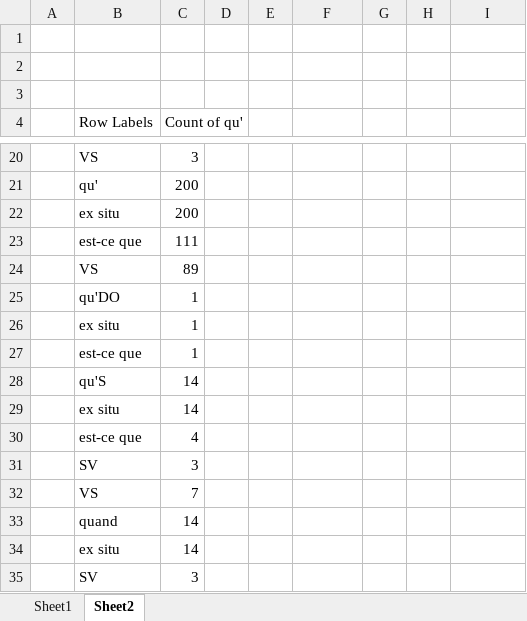
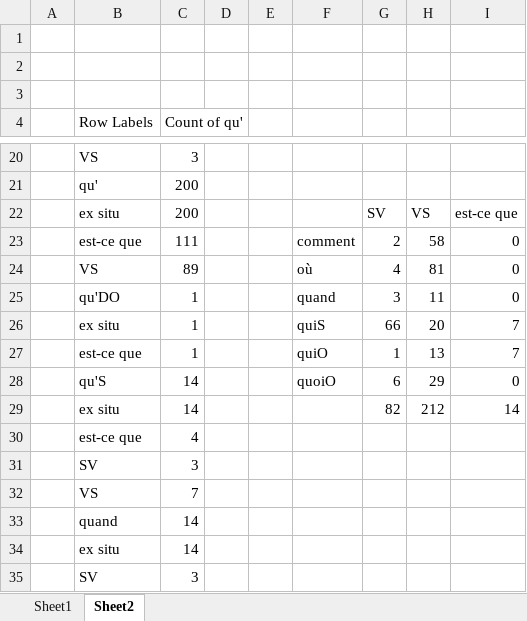
Before and after one commit to CaterinaBi/parameters-corpus-work, an Excel workbook: data/theatre/sorted/1800/classified/data_1800_classified_part2.xlsx, sheet Sheet2, drawn as a sheet; only a part is shown, gaps mark what is left out; values as stored, in another font and other column widths than the file's, no borders; charts and pictures not drawn; removed rows and columns are numbered as before the commit, all else as after; the diff covers the shown part only; the diff names each change by its address in the sheet, - before the commit and + after, or states it on an @@ line.

```diff
--- a/data/theatre/sorted/1800/classified/data_1800_classified_part2.xlsx (sheet Sheet2)
+++ b/data/theatre/sorted/1800/classified/data_1800_classified_part2.xlsx (sheet Sheet2)
-row 22:  | ex situ | 200
-row 23:  | est-ce que | 111
-row 24:  | VS | 89
-row 25:  | qu'DO | 1
-row 26:  | ex situ | 1
-row 27:  | est-ce que | 1
-row 28:  | qu'S | 14
-row 29:  | ex situ | 14
+row 22:  | ex situ | 200 |  |  |  | SV | VS | est-ce que
+row 23:  | est-ce que | 111 |  |  | comment | 2 | 58 | 0
+row 24:  | VS | 89 |  |  | où | 4 | 81 | 0
+row 25:  | qu'DO | 1 |  |  | quand | 3 | 11 | 0
+row 26:  | ex situ | 1 |  |  | quiS | 66 | 20 | 7
+row 27:  | est-ce que | 1 |  |  | quiO | 1 | 13 | 7
+row 28:  | qu'S | 14 |  |  | quoiO | 6 | 29 | 0
+row 29:  | ex situ | 14 |  |  |  | 82 | 212 | 14
```
Also changed, not shown: 24 added rows elsewhere in this sheet, charts or pictures, data/ESLO/all_selected_data/ESLO1_quoi_questions.xlsx, data/ESLO/all_selected_data/comment_questions.xlsx, 17 other files.
